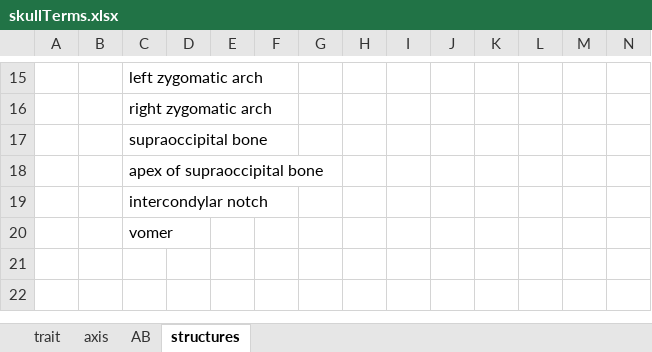
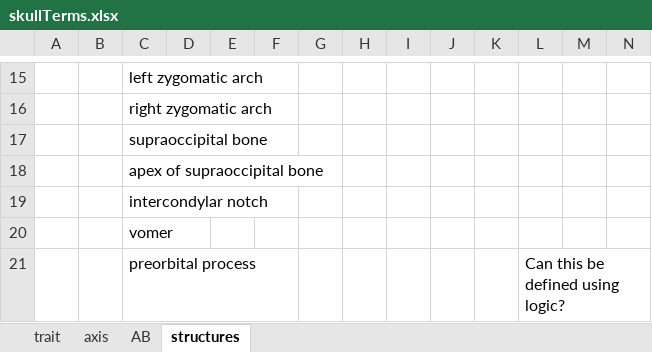
Before and after one commit to futres/fovt, an Excel workbook: terms/skullTerms.xlsx, sheet structures, drawn as a sheet; only a part is shown, gaps mark what is left out; values as stored, in another font and other column widths than the file's, no borders; rows hold the shown columns only; the diff names each change by its address in the sheet, - before the commit and + after, or states it on an @@ line.

```diff
--- a/terms/skullTerms.xlsx (sheet structures)
+++ b/terms/skullTerms.xlsx (sheet structures)
+row 21:  |  | preorbital process |  |  |  |  |  |  |  |  | Can this be defined using logic?
```
Also changed, not shown: sheet AB.
